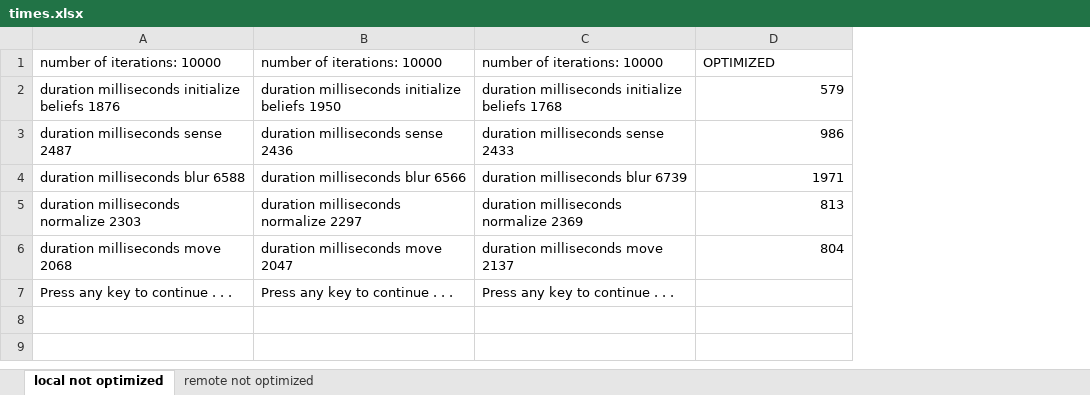
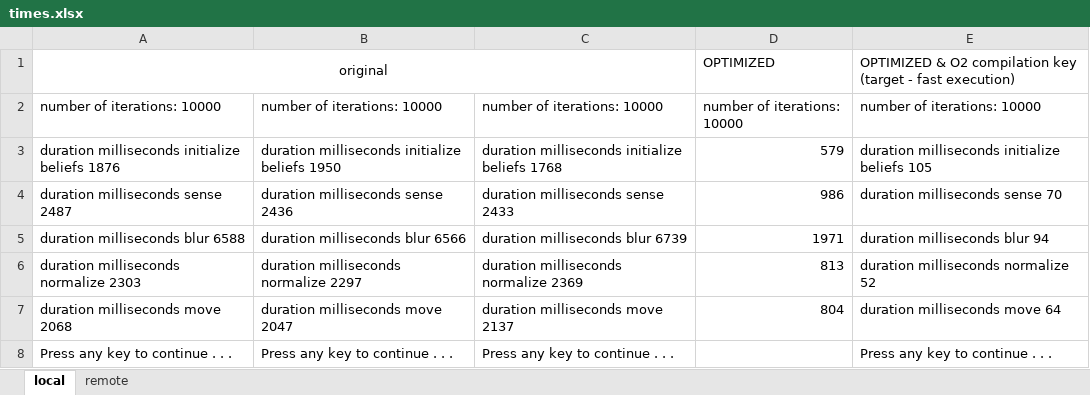
Before and after one commit to tatiana-tumanova/Udacity-CPP1a-Optimization, an Excel workbook: times.xlsx, sheet local, drawn as a sheet; values as stored, in another font and other column widths than the file's, no borders; addresses are those after the commit; the diff names each change by its address in the sheet, - before the commit and + after, or states it on an @@ line.

```diff
--- a/times.xlsx (sheet local)
+++ b/times.xlsx (sheet local)
-sheet tab: local not optimized
+sheet tab: local
-sheet tab: remote not optimized
+sheet tab: remote
+column E, rows 2-8: number of iterations: 10000 | duration milliseconds initialize beliefs 105 | duration milliseconds sense 70 | duration milliseconds blur 94 | duration milliseconds normalize 52 | duration milliseconds move 64 | Press any key to continue . . .
+row 1: original |  |  | OPTIMIZED | OPTIMIZED & O2 compilation key (target - fast execution)
-D2: OPTIMIZED
+D2: number of iterations: 10000
```
Also changed, not shown: sheet remote, 1 other file.
